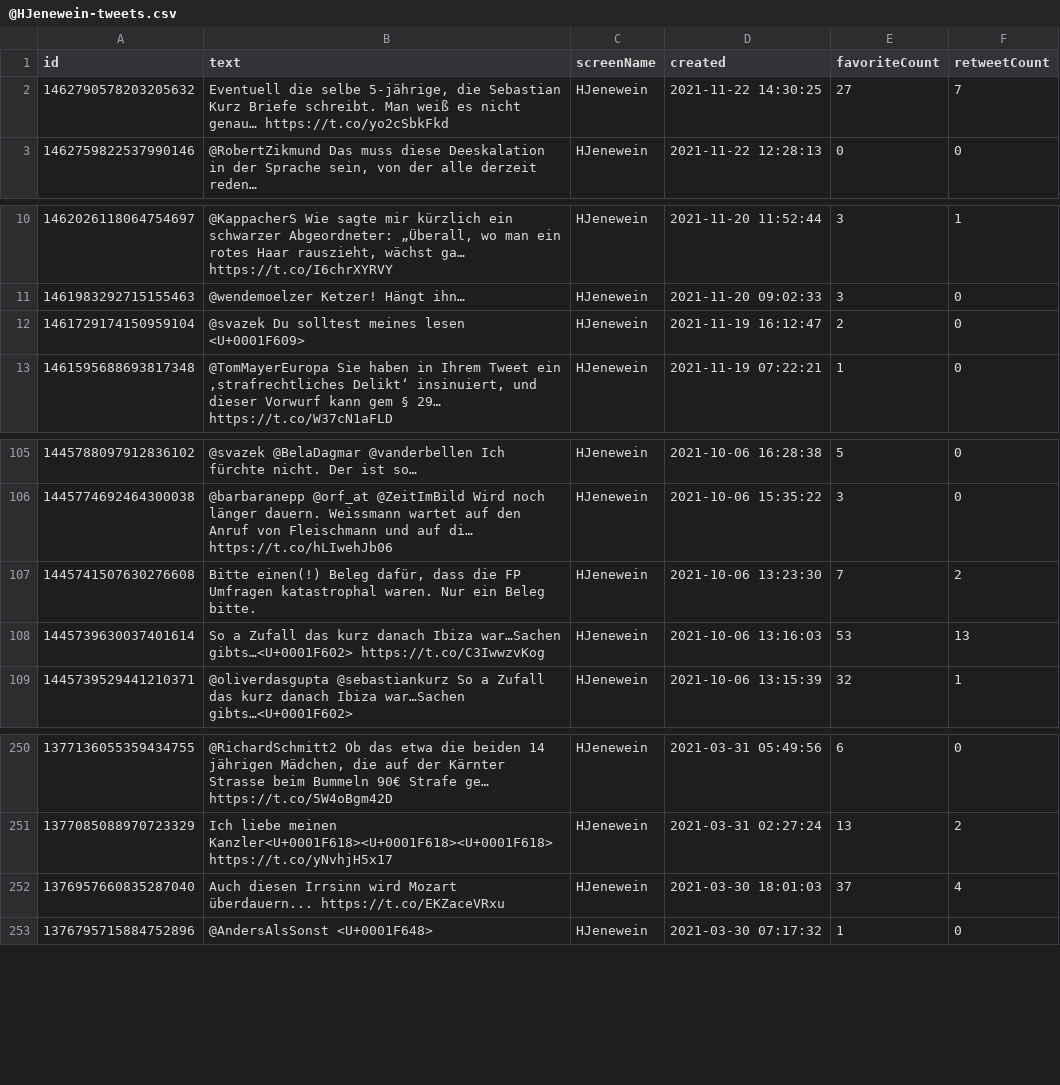
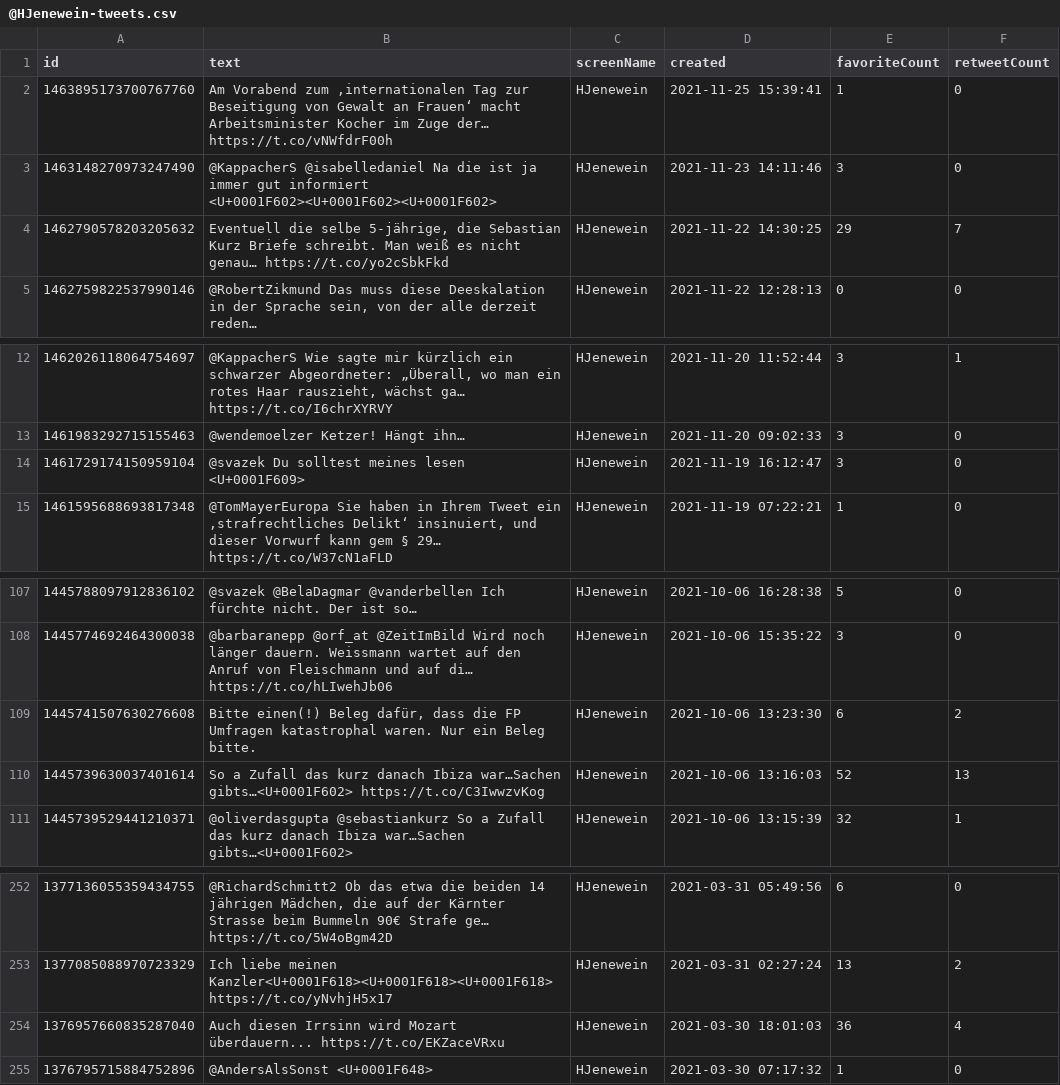
Before and after one commit to DavidSiegl/Emotion-Analysis-Project, a CSV file: data/raw/@HJenewein-tweets.csv (was data/@HJenewein-tweets.csv), drawn as a sheet; only a part is shown, gaps mark what is left out; addresses are those after the commit; the diff covers the shown part only; the diff names each change by its address in the sheet, - before the commit and + after, or states it on an @@ line.

```diff
--- a/data/@HJenewein-tweets.csv
+++ b/data/raw/@HJenewein-tweets.csv
+row 2: 1463895173700767760 | Am Vorabend zum ‚internationalen Tag zur Beseitigung von Gewalt an Frauen‘ macht Arbeitsminister Kocher im Zuge der… https://t.co/vNWfdrF00h | HJenewein | 2021-11-25 15:39:41 | 1 | 0
+row 3: 1463148270973247490 | @KappacherS @isabelledaniel Na die ist ja immer gut informiert <U+0001F602><U+0001F602><U+0001F602> | HJenewein | 2021-11-23 14:11:46 | 3 | 0
-E4 (favoriteCount): 27
+E4 (favoriteCount): 29
-E14 (favoriteCount): 2
+E14 (favoriteCount): 3
-E109 (favoriteCount): 7
+E109 (favoriteCount): 6
-E110 (favoriteCount): 53
+E110 (favoriteCount): 52
-E254 (favoriteCount): 37
+E254 (favoriteCount): 36
```
Also changed, not shown: 9 added rows, 9 removed rows and 5 edited cells elsewhere in this file, Emotion Analysis - Twitter.csv, data/raw/@Joerg_Meuthen-tweets.csv, 33 other files.
